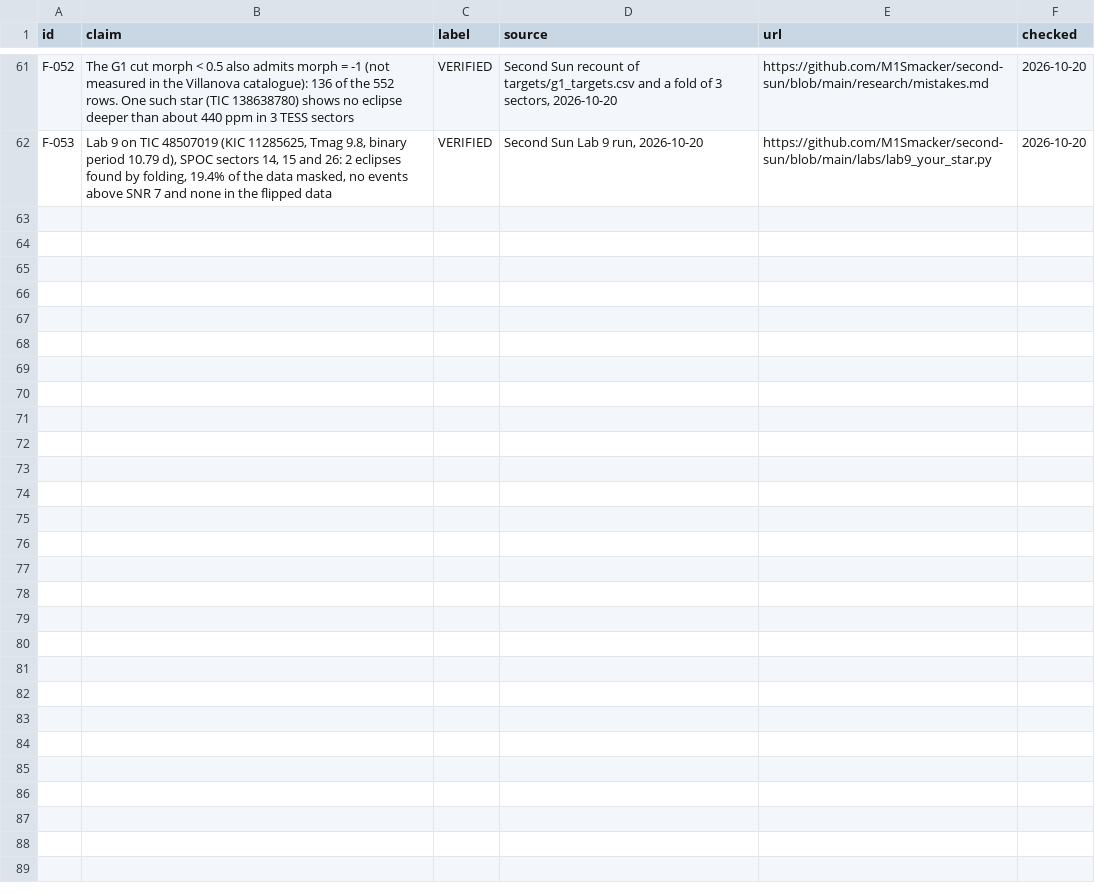
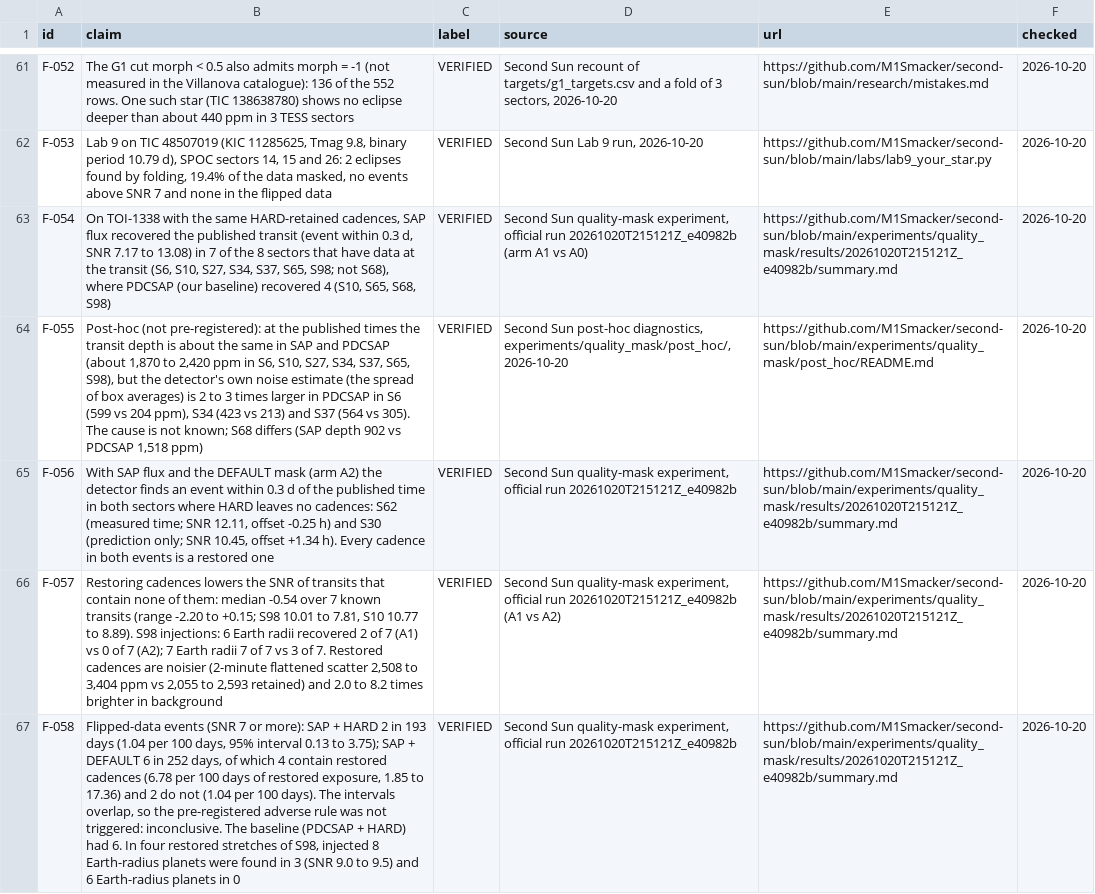
Before and after one commit to M1Smacker/second-sun, a CSV file: book/data/claims.csv, drawn as a sheet; only a part is shown, gaps mark what is left out; the diff names each change by its address in the sheet, - before the commit and + after, or states it on an @@ line.

```diff
--- a/book/data/claims.csv
+++ b/book/data/claims.csv
+row 63: F-054 | On TOI-1338 with the same HARD-retained cadences, SAP flux recovered the published transit (event within 0.3 d, SNR 7.17 to 13.08) in 7 of the 8 sectors that have data at the transit (S6, S10, S27, S34, S37, S65, S98; not S68), where PDCSAP (our baseline) recovered 4 (S10, S65, S68, S98) | VERIFIED | Second Sun quality-mask experiment, official run 20261020T215121Z_e40982b (arm A1 vs A0) | https://github.com/M1Smacker/second-sun/blob/main/experiments/quality_mask/results/20261020T215121Z_e40982b/summary.md | 2026-10-20
+row 64: F-055 | Post-hoc (not pre-registered): at the published times the transit depth is about the same in SAP and PDCSAP (about 1,870 to 2,420 ppm in S6, S10, S27, S34, S37, S65, S98), but the detector's own noise estimate (the spread of box averages) is 2 to 3 times larger in PDCSAP in S6 (599 vs 204 ppm), S34 (423 vs 213) and S37 (564 vs 305). The cause is not known; S68 differs (SAP depth 902 vs PDCSAP 1,518 ppm) | VERIFIED | Second Sun post-hoc diagnostics, experiments/quality_mask/post_hoc/, 2026-10-20 | https://github.com/M1Smacker/second-sun/blob/main/experiments/quality_mask/post_hoc/README.md | 2026-10-20
+row 65: F-056 | With SAP flux and the DEFAULT mask (arm A2) the detector finds an event within 0.3 d of the published time in both sectors where HARD leaves no cadences: S62 (measured time; SNR 12.11, offset -0.25 h) and S30 (prediction only; SNR 10.45, offset +1.34 h). Every cadence in both events is a restored one | VERIFIED | Second Sun quality-mask experiment, official run 20261020T215121Z_e40982b | https://github.com/M1Smacker/second-sun/blob/main/experiments/quality_mask/results/20261020T215121Z_e40982b/summary.md | 2026-10-20
+row 66: F-057 | Restoring cadences lowers the SNR of transits that contain none of them: median -0.54 over 7 known transits (range -2.20 to +0.15; S98 10.01 to 7.81, S10 10.77 to 8.89). S98 injections: 6 Earth radii recovered 2 of 7 (A1) vs 0 of 7 (A2); 7 Earth radii 7 of 7 vs 3 of 7. Restored cadences are noisier (2-minute flattened scatter 2,508 to 3,404 ppm vs 2,055 to 2,593 retained) and 2.0 to 8.2 times brighter in background | VERIFIED | Second Sun quality-mask experiment, official run 20261020T215121Z_e40982b (A1 vs A2) | https://github.com/M1Smacker/second-sun/blob/main/experiments/quality_mask/results/20261020T215121Z_e40982b/summary.md | 2026-10-20
+row 67: F-058 | Flipped-data events (SNR 7 or more): SAP + HARD 2 in 193 days (1.04 per 100 days, 95% interval 0.13 to 3.75); SAP + DEFAULT 6 in 252 days, of which 4 contain restored cadences (6.78 per 100 days of restored exposure, 1.85 to 17.36) and 2 do not (1.04 per 100 days). The intervals overlap, so the pre-registered adverse rule was not triggered: inconclusive. The baseline (PDCSAP + HARD) had 6. In four restored stretches of S98, injected 8 Earth-radius planets were found in 3 (SNR 9.0 to 9.5) and 6 Earth-radius planets in 0 | VERIFIED | Second Sun quality-mask experiment, official run 20261020T215121Z_e40982b | https://github.com/M1Smacker/second-sun/blob/main/experiments/quality_mask/results/20261020T215121Z_e40982b/summary.md | 2026-10-20
```
Also changed, not shown: 6 other files.
